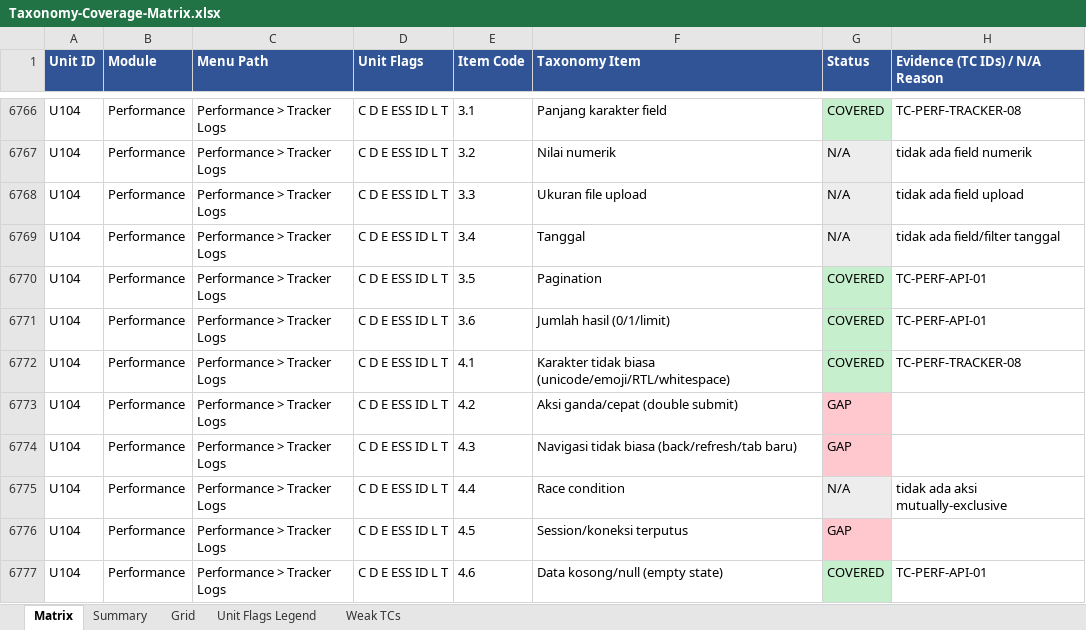
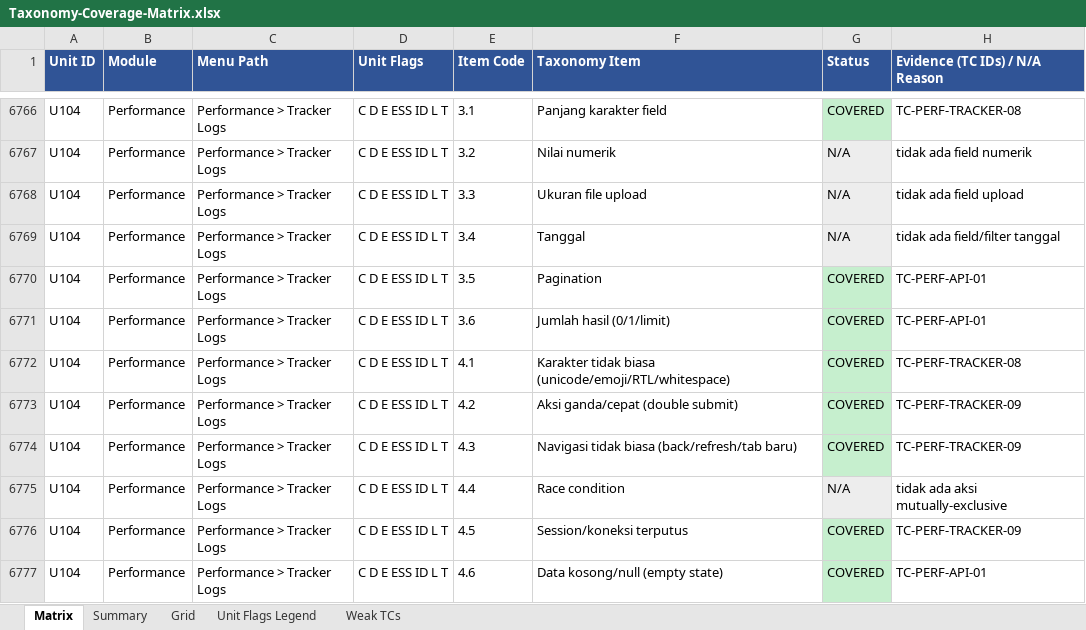
Before and after one commit to arsalwildan15/qa-portofolio, an Excel workbook: docs/Taxonomy-Coverage-Matrix.xlsx, sheet Matrix, drawn as a sheet; only a part is shown, gaps mark what is left out; values as stored, in another font and other column widths than the file's, no borders; the diff covers the shown part only; the diff names each change by its address in the sheet, - before the commit and + after, or states it on an @@ line.

```diff
--- a/docs/Taxonomy-Coverage-Matrix.xlsx (sheet Matrix)
+++ b/docs/Taxonomy-Coverage-Matrix.xlsx (sheet Matrix)
-G6773:G6774 (Status): GAP
+G6773:G6774 (Status): COVERED
-G6773:G6774 fill: #FFC7CE
+G6773:G6774 fill: #C6EFCE
-H6773:H6774 (Evidence (TC IDs) / N/A Reason): (empty)
+H6773:H6774 (Evidence (TC IDs) / N/A Reason): TC-PERF-TRACKER-09
-G6776 (Status): GAP
+G6776 (Status): COVERED
-G6776 fill: #FFC7CE
+G6776 fill: #C6EFCE
-H6776 (Evidence (TC IDs) / N/A Reason): (empty)
+H6776 (Evidence (TC IDs) / N/A Reason): TC-PERF-TRACKER-09
```
Also changed, not shown: 27 edited cells and cell formats elsewhere in this sheet, sheet Grid, docs/Bug-List.xlsx, 5 other files.
